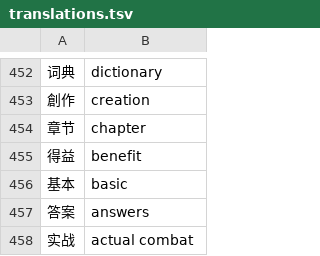
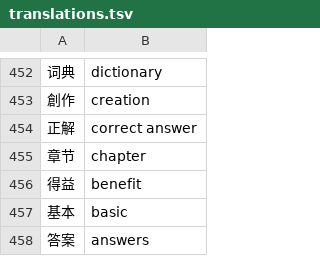
Before and after one commit to danubedataflow/101weiqiLocalizer, a TSV file: translations.tsv, drawn as a sheet; only a part is shown, gaps mark what is left out; the shorter side is filled out with more unchanged rows.

Commit message:
improved translations

```diff
--- a/translations.tsv
+++ b/translations.tsv
@@ -453,2 +453,3 @@
 創作	creation
+正解	correct answer
 章节	chapter
```
Also changed, not shown: 1 other file.
